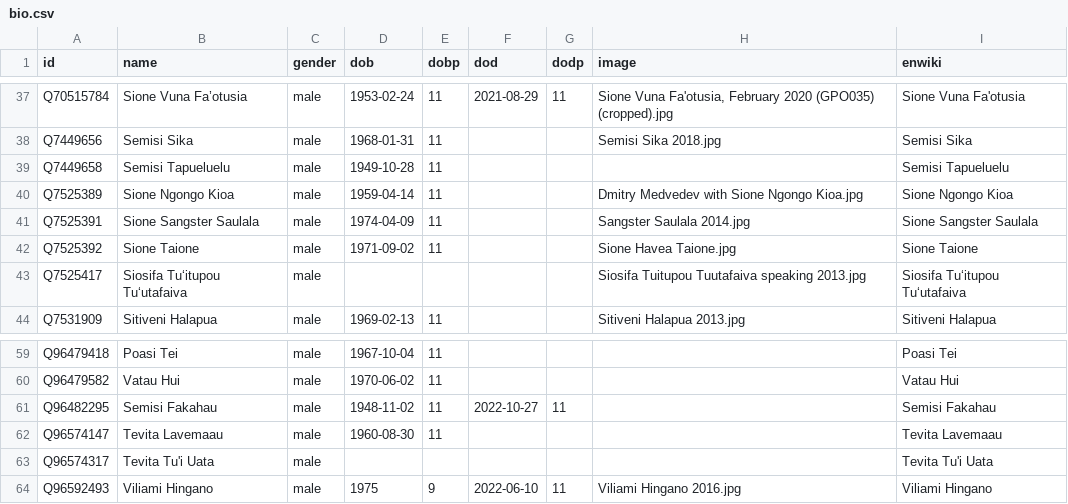
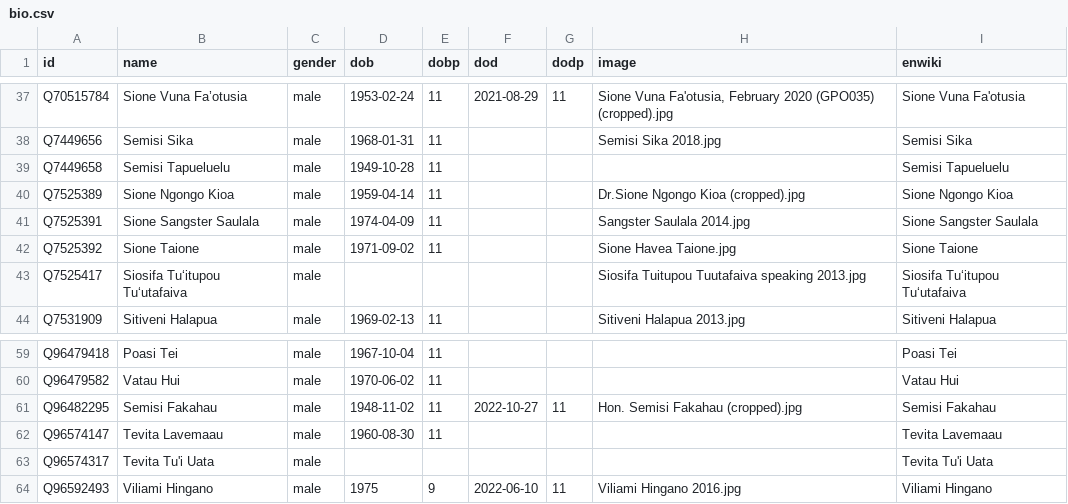
Before and after one commit to Tonyatibbs06/tonga, a CSV file: html/bio.csv, drawn as a sheet; only a part is shown, gaps mark what is left out.

```diff
--- a/html/bio.csv
+++ b/html/bio.csv
@@ -39,3 +39,3 @@ Q7449656,Semisi Sika,male,1968-01-31,11,,,Semisi Sika 2018.jpg,Semisi Sika
 Q7449658,Semisi Tapueluelu,male,1949-10-28,11,,,,Semisi Tapueluelu
-Q7525389,Sione Ngongo Kioa,male,1959-04-14,11,,,Dmitry Medvedev with Sione Ngongo Kioa.jpg,Sione Ngongo Kioa
+Q7525389,Sione Ngongo Kioa,male,1959-04-14,11,,,Dr.Sione Ngongo Kioa (cropped).jpg,Sione Ngongo Kioa
 Q7525391,Sione Sangster Saulala,male,1974-04-09,11,,,Sangster Saulala 2014.jpg,Sione Sangster Saulala
@@ -60,3 +60,3 @@ Q96479418,Poasi Tei,male,1967-10-04,11,,,,Poasi Tei
 Q96479582,Vatau Hui,male,1970-06-02,11,,,,Vatau Hui
-Q96482295,Semisi Fakahau,male,1948-11-02,11,2022-10-27,11,,Semisi Fakahau
+Q96482295,Semisi Fakahau,male,1948-11-02,11,2022-10-27,11,Hon. Semisi Fakahau (cropped).jpg,Semisi Fakahau
 Q96574147,Tevita Lavemaau,male,1960-08-30,11,,,,Tevita Lavemaau
```
